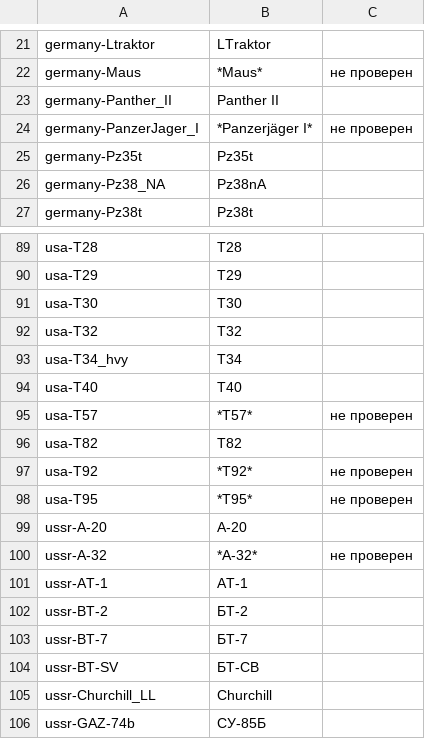
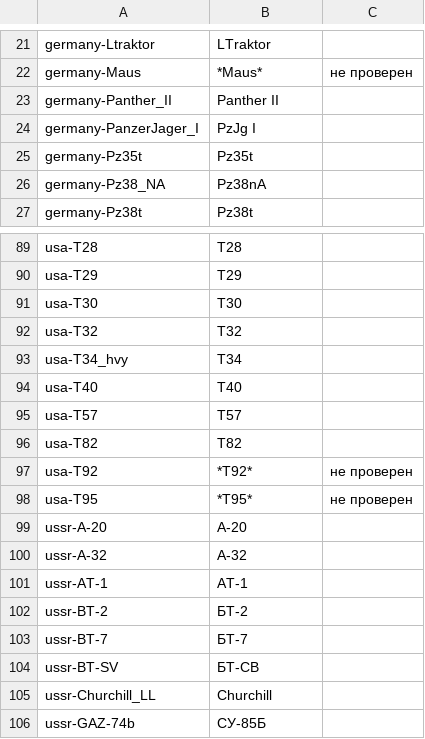
Before and after one commit to rstarkov/TankIconMaker, a CSV file: Resources/Data-NameShortWG-Ru-Romkyns-0.7.0-001.csv, drawn as a sheet; only a part is shown, gaps mark what is left out.

Commit message:
Refactored data loading into Data.cs. Tank data fixes.

```diff
--- a/Resources/Data-NameShortWG-Ru-Romkyns-0.7.0-001.csv
+++ b/Resources/Data-NameShortWG-Ru-Romkyns-0.7.0-001.csv
@@ -23,3 +23,3 @@ germany-Maus,*Maus*,не проверен
 germany-Panther_II,Panther II
-germany-PanzerJager_I,*Panzerjäger I*,не проверен
+germany-PanzerJager_I,PzJg I
 germany-Pz35t,Pz35t
@@ -94,3 +94,3 @@ usa-T34_hvy,T34
 usa-T40,T40
-usa-T57,*T57*,не проверен
+usa-T57,T57
 usa-T82,T82
@@ -99,3 +99,3 @@ usa-T95,*T95*,не проверен
 ussr-A-20,А-20
-ussr-A-32,*А-32*,не проверен
+ussr-A-32,А-32
 ussr-AT-1,АТ-1
```
Also changed, not shown: 2 other files.
